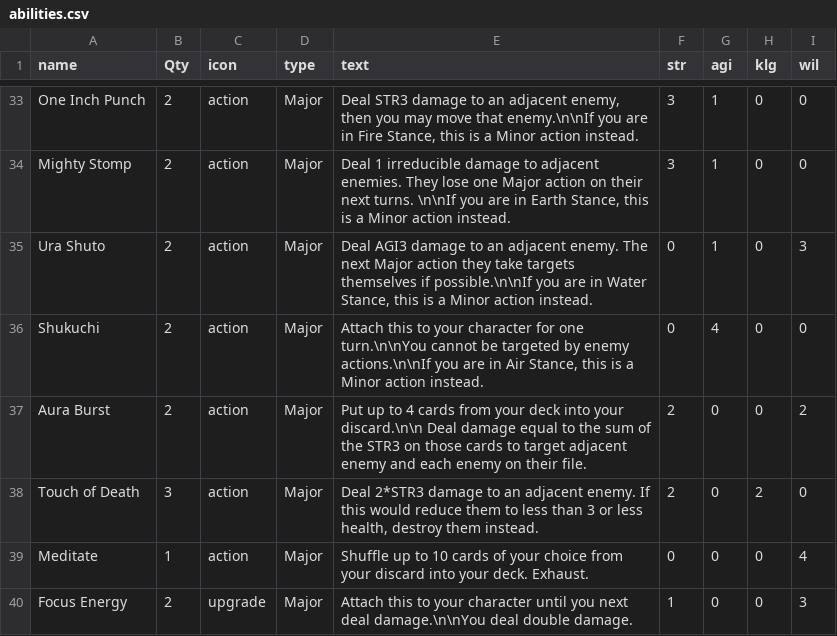
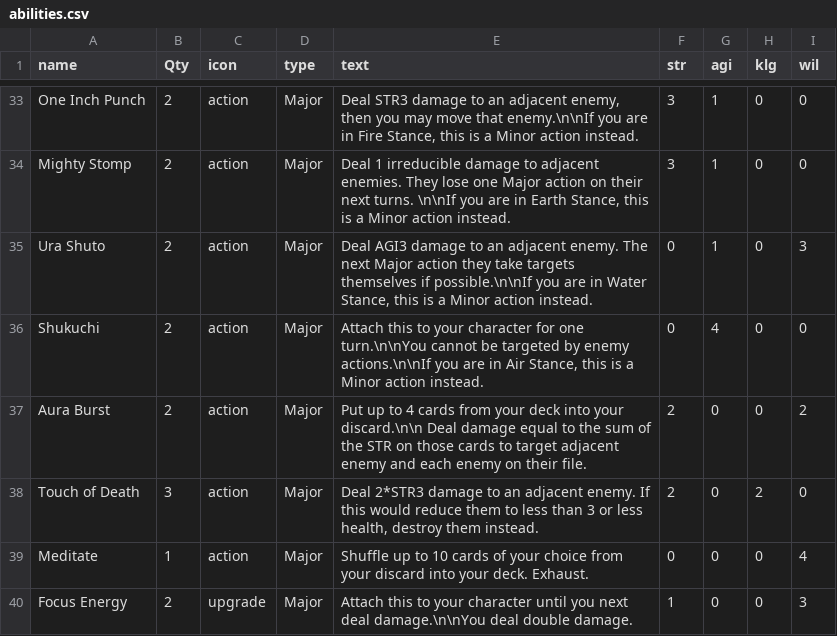
Before and after one commit to LCRPG/lcrpg, a CSV file: squib/cardfiles/abilities.csv, drawn as a sheet; only a part is shown, gaps mark what is left out; the diff covers the shown part only.

```diff
--- a/squib/cardfiles/abilities.csv
+++ b/squib/cardfiles/abilities.csv
@@ -36,3 +36,3 @@ Ura Shuto,2,action,Major,"Deal AGI3 damage to an adjacent enemy. The next Major
 Shukuchi,2,action,Major,"Attach this to your character for one turn.\n\nYou cannot be targeted by enemy actions.\n\nIf you are in Air Stance, this is a Minor action instead.",0,4,0,0
-Aura Burst,2,action,Major,Put up to 4 cards from your deck into your discard.\n\n Deal damage equal to the sum of the STR3 on those cards to target adjacent enemy and each enemy on their file.,2,0,0,2
+Aura Burst,2,action,Major,Put up to 4 cards from your deck into your discard.\n\n Deal damage equal to the sum of the STR on those cards to target adjacent enemy and each enemy on their file.,2,0,0,2
 Touch of Death,3,action,Major,"Deal 2*STR3 damage to an adjacent enemy. If this would reduce them to less than 3 or less health, destroy them instead.",2,0,2,0
```
Also changed, not shown: 2 added rows and 9 edited cells elsewhere in this file, squib/cardfiles/shortAbilities.csv, 2 other files.
